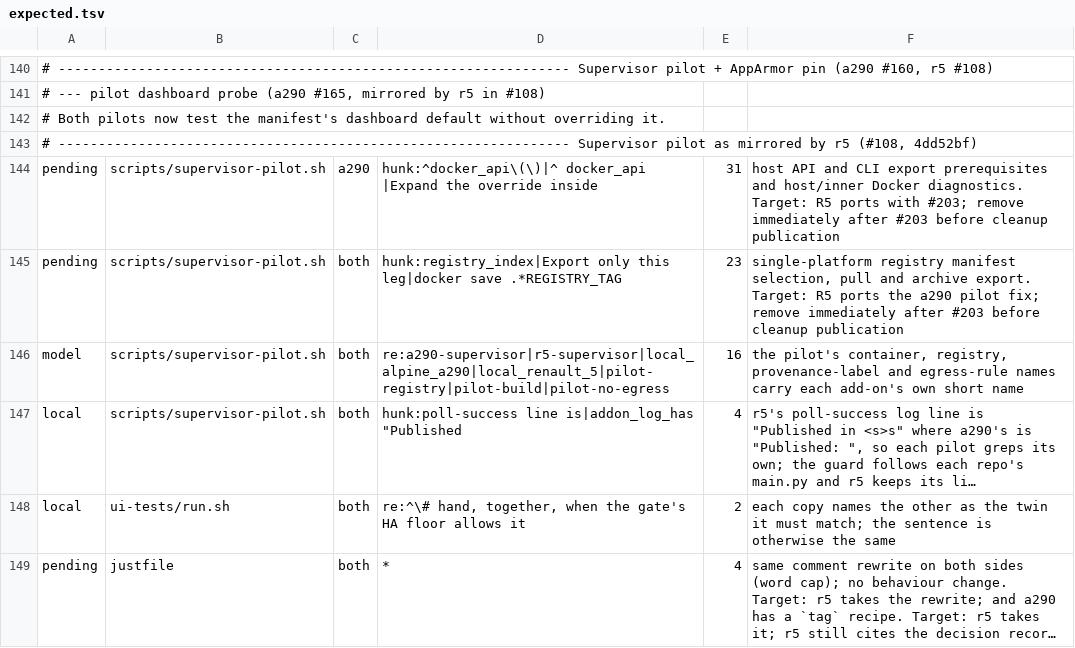
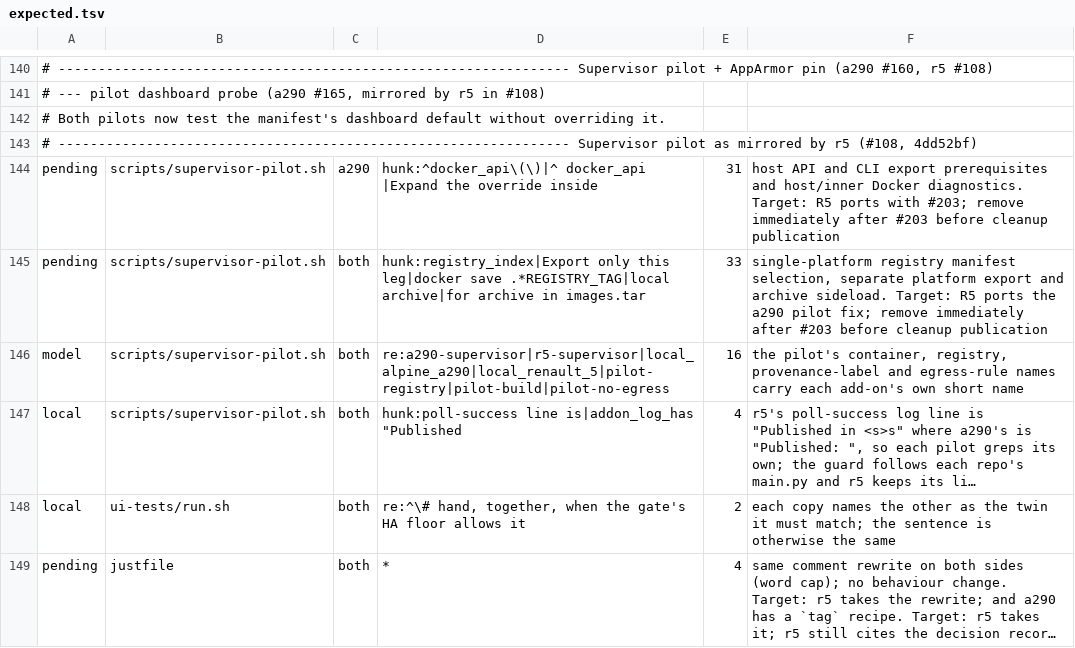
Before and after one commit to MatthewHobbs/a290-ha-addon, a TSV file: scripts/parity/expected.tsv, drawn as a sheet; only a part is shown, gaps mark what is left out; long unchanged cells end in …; the diff names each change by its address in the sheet, - before the commit and + after, or states it on an @@ line.

Commit message:
fix(pilot): export and load the registry archive separately

```diff
--- a/scripts/parity/expected.tsv
+++ b/scripts/parity/expected.tsv
-D145: …leg|docker save .*REGISTRY_TAG
+D145: …leg|docker save .*REGISTRY_TAG|local archive|for archive in images.tar
-E145: 23
+E145: 33
-F145: …manifest selection, pull and archive export. Target: R5…
+F145: …manifest selection, separate platform export and archive sideload. Target: R5…
```
Also changed, not shown: 1 other file.
